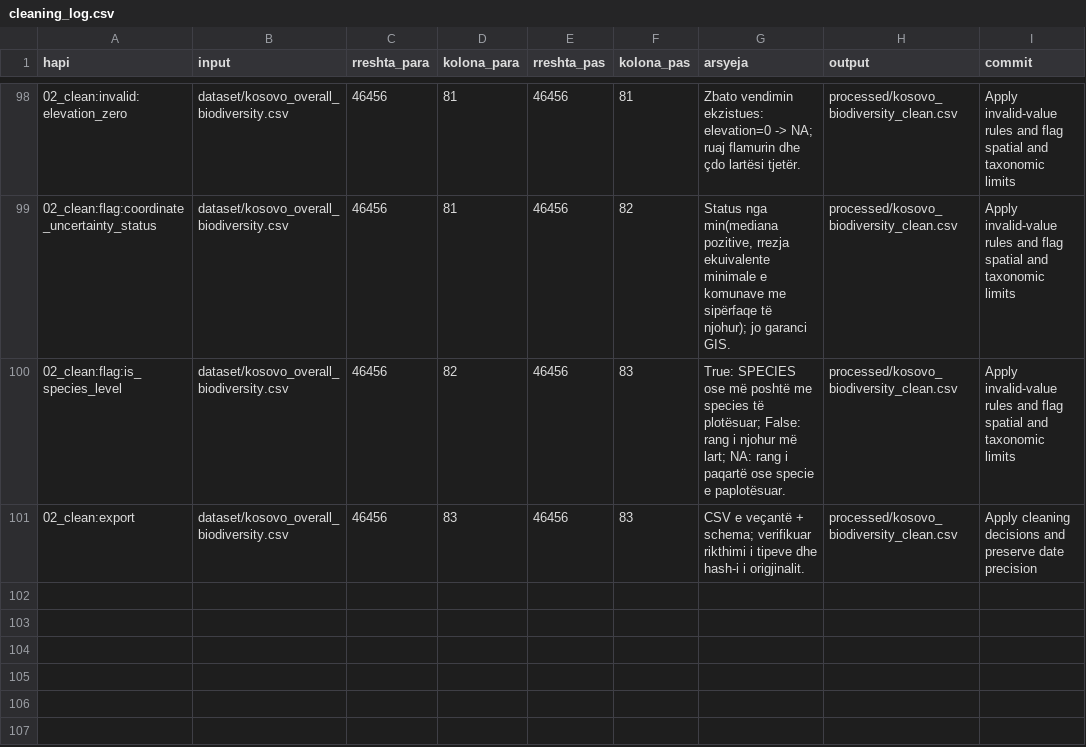
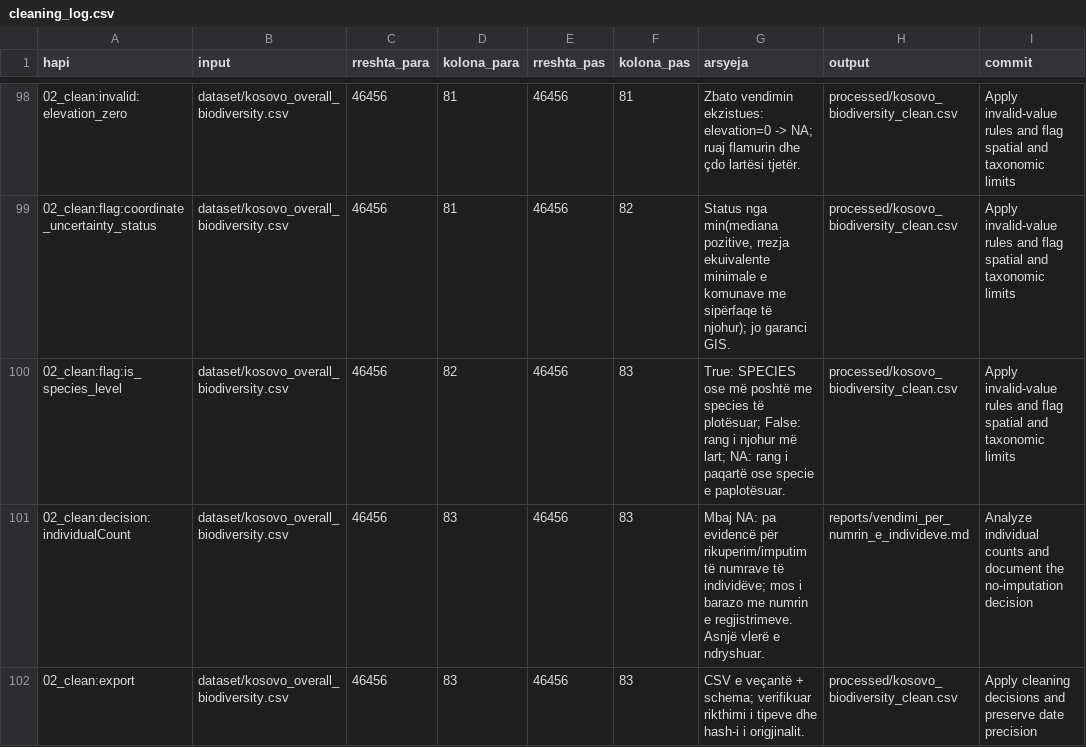
Before and after one commit to dafinakeqmezi/PVDH_Kosovo-Biodiversity-Analysis, a CSV file: processed/cleaning_log.csv, drawn as a sheet; only a part is shown, gaps mark what is left out; the diff names each change by its address in the sheet, - before the commit and + after, or states it on an @@ line.

Commit message:
Analyze individual counts and document the no-imputation decision

```diff
--- a/processed/cleaning_log.csv
+++ b/processed/cleaning_log.csv
+row 101: 02_clean:decision:individualCount | dataset/kosovo_overall_biodiversity.csv | 46456 | 83 | 46456 | 83 | Mbaj NA: pa evidencë për rikuperim/imputim të numrave të individëve; mos i barazo me numrin e regjistrimeve. Asnjë vlerë e ndryshuar. | reports/vendimi_per_numrin_e_individeve.md | Analyze individual counts and document the no-imputation decision
```
Also changed, not shown: reports/numerimet_e_pastrimit.csv, 7 other files.
